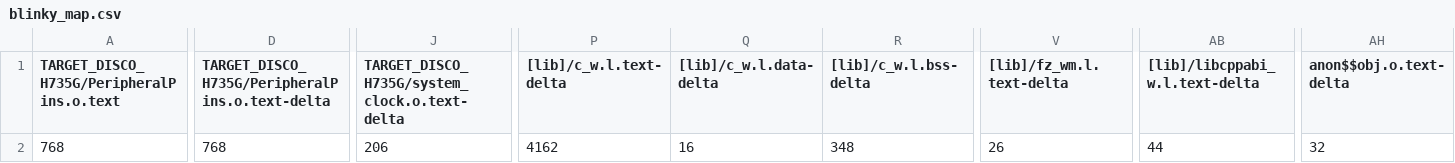
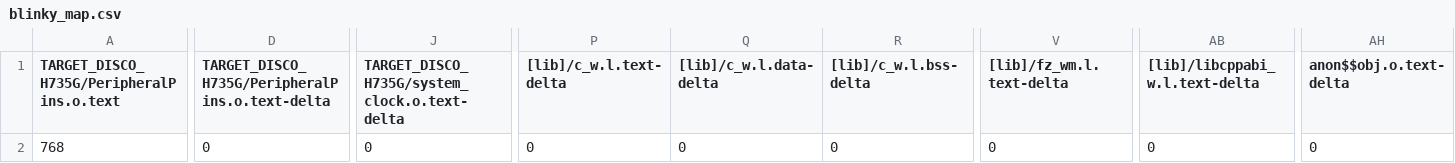
Before and after one commit to Kunstvoll/blinky, a CSV file: BUILD/DISCO_H735G/ARMC6/blinky_map.csv, drawn as a sheet; only a part is shown, gaps mark what is left out; the diff covers the shown part only; the diff names each change by its address in the sheet, - before the commit and + after, or states it on an @@ line.

Commit message:
using different PinNames
python targets/TARGET_STM/tools/STM32_gen_PeripheralPins.py -t H76_Discovery_STM32H735G-DK

```diff
--- a/BUILD/DISCO_H735G/ARMC6/blinky_map.csv
+++ b/BUILD/DISCO_H735G/ARMC6/blinky_map.csv
-D2: 768
+D2: 0
-J2: 206
+J2: 0
-P2 ([lib]/c_w.l.text-delta): 4162
+P2 ([lib]/c_w.l.text-delta): 0
-Q2 ([lib]/c_w.l.data-delta): 16
+Q2 ([lib]/c_w.l.data-delta): 0
-R2 ([lib]/c_w.l.bss-delta): 348
+R2 ([lib]/c_w.l.bss-delta): 0
-V2 ([lib]/fz_wm.l.text-delta): 26
+V2 ([lib]/fz_wm.l.text-delta): 0
-AB2 ([lib]/libcppabi_w.l.text-delta): 44
+AB2 ([lib]/libcppabi_w.l.text-delta): 0
-AH2 (anon$$obj.o.text-delta): 32
+AH2 (anon$$obj.o.text-delta): 0
```
Also changed, not shown: 19 edited cells elsewhere in this file, 22 other files.
